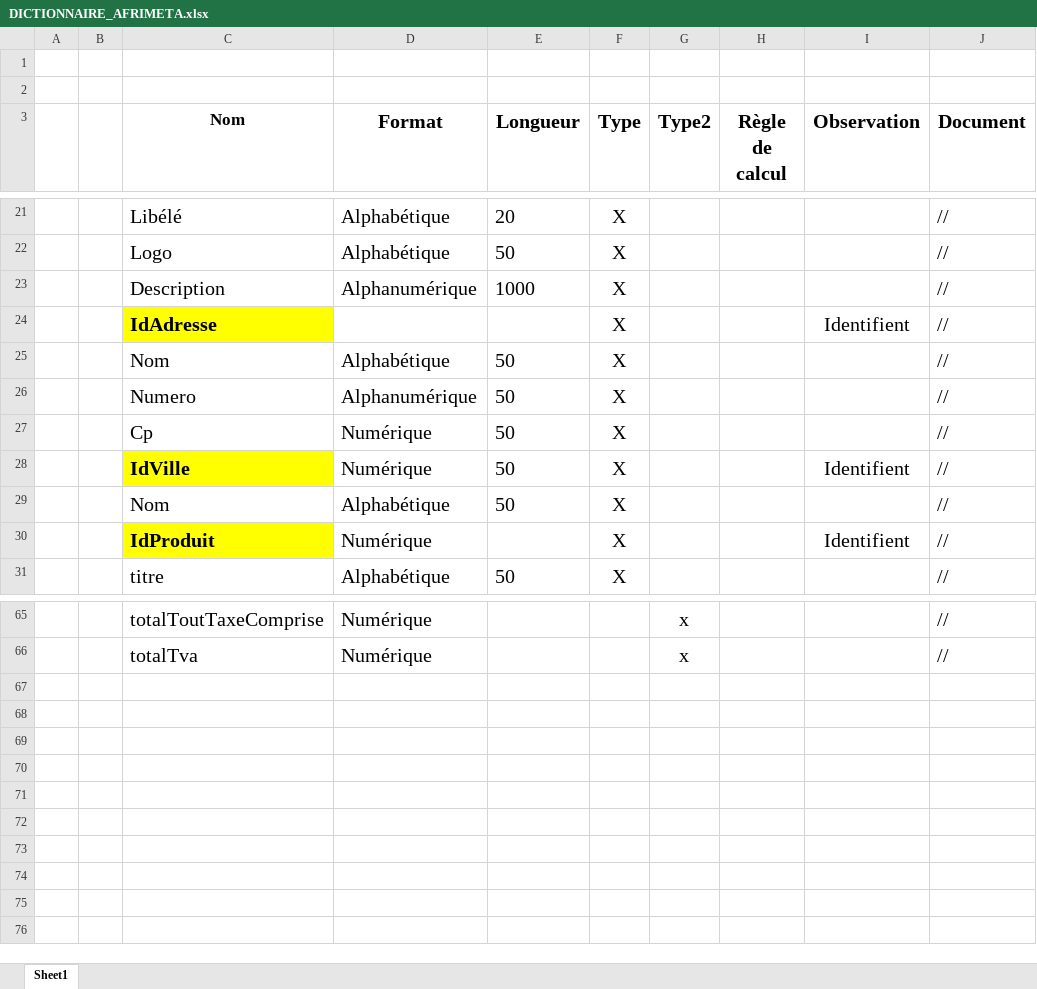
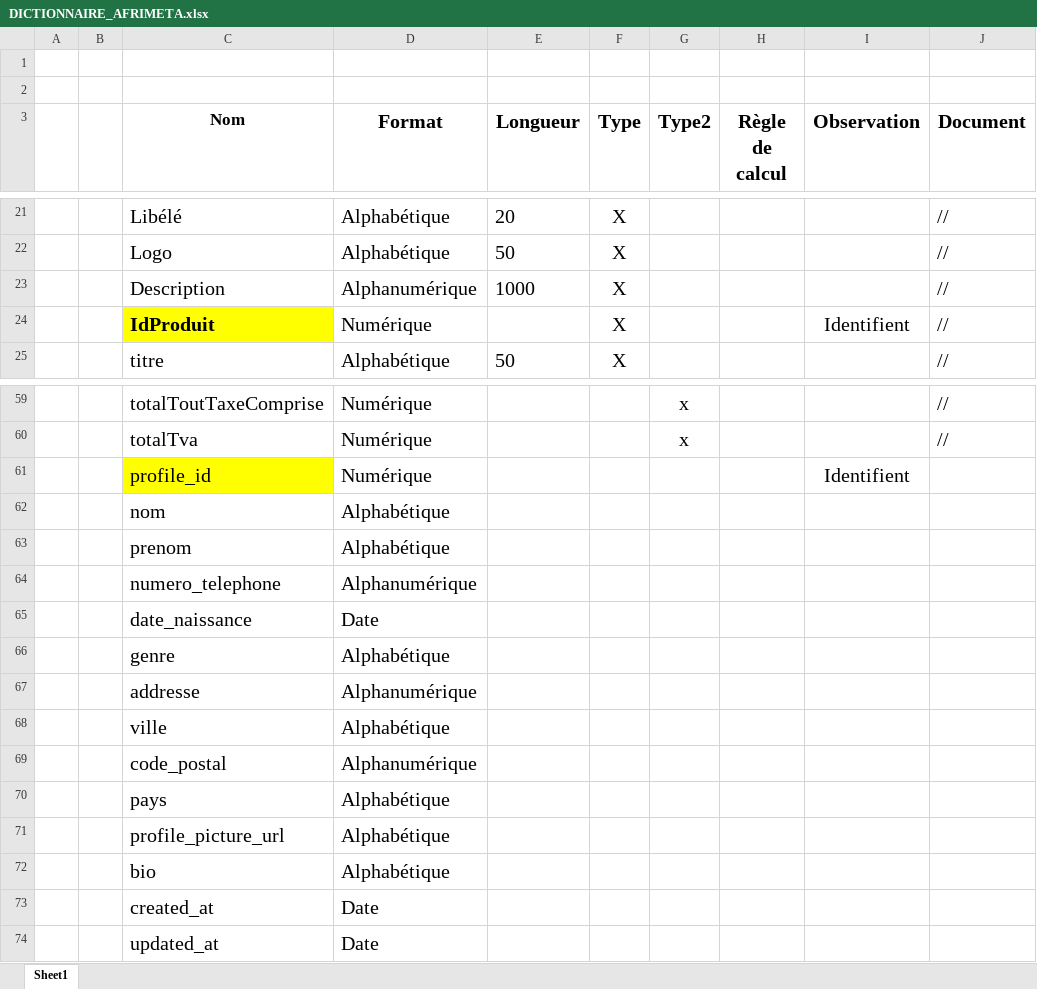
Before and after one commit to massiresogore/afrimeta, an Excel workbook: conception/doc/DICTIONNAIRE_AFRIMETA.xlsx, sheet Sheet1, drawn as a sheet; only a part is shown, gaps mark what is left out; values as stored, in another font and other column widths than the file's, no borders; table styles not drawn; removed rows and columns are numbered as before the commit, all else as after; the diff names each change by its address in the sheet, - before the commit and + after, or states it on an @@ line.

Commit message:
mis à ajour de la base de donne et ajout de profile, suppression de ville et adresse entite

```diff
--- a/conception/doc/DICTIONNAIRE_AFRIMETA.xlsx (sheet Sheet1)
+++ b/conception/doc/DICTIONNAIRE_AFRIMETA.xlsx (sheet Sheet1)
-row 24:  |  | IdAdresse |  |  | X |  |  | Identifient | //
-row 25:  |  | Nom | Alphabétique | 50 | X |  |  |  | //
-row 26:  |  | Numero | Alphanumérique | 50 | X |  |  |  | //
-row 27:  |  | Cp | Numérique | 50 | X |  |  |  | //
-row 28:  |  | IdVille | Numérique | 50 | X |  |  | Identifient | //
-row 29:  |  | Nom | Alphabétique | 50 | X |  |  |  | //
+row 61:  |  | profile_id | Numérique |  |  |  |  | Identifient
+row 62:  |  | nom | Alphabétique
+row 63:  |  | prenom | Alphabétique
+row 64:  |  | numero_telephone | Alphanumérique
+row 65:  |  | date_naissance | Date
+row 66:  |  | genre | Alphabétique
+row 67:  |  | addresse | Alphanumérique
+row 68:  |  | ville | Alphabétique
+row 69:  |  | code_postal | Alphanumérique
+row 70:  |  | pays | Alphabétique
+row 71:  |  | profile_picture_url | Alphabétique
+row 72:  |  | bio | Alphabétique
+row 73:  |  | created_at | Date
+row 74:  |  | updated_at | Date
```
Also changed, not shown: 29 other files.
